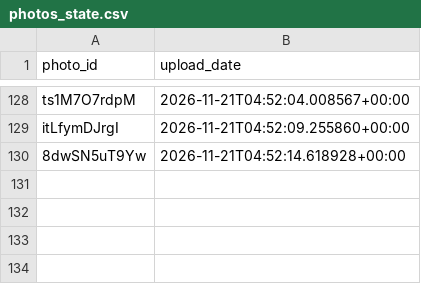
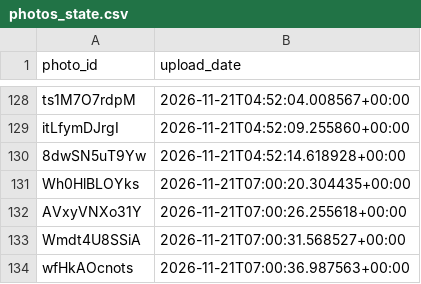
Before and after one commit to valyajohn/telegram-photos-autoposter, a CSV file: state/photos_state.csv, drawn as a sheet; only a part is shown, gaps mark what is left out.

```diff
--- a/state/photos_state.csv
+++ b/state/photos_state.csv
@@ -130 +130,5 @@ itLfymDJrgI,2026-11-21T04:52:09.255860+00:00
 8dwSN5uT9Yw,2026-11-21T04:52:14.618928+00:00
+Wh0HlBLOYks,2026-11-21T07:00:20.304435+00:00
+AVxyVNXo31Y,2026-11-21T07:00:26.255618+00:00
+Wmdt4U8SSiA,2026-11-21T07:00:31.568527+00:00
+wfHkAOcnots,2026-11-21T07:00:36.987563+00:00
```
